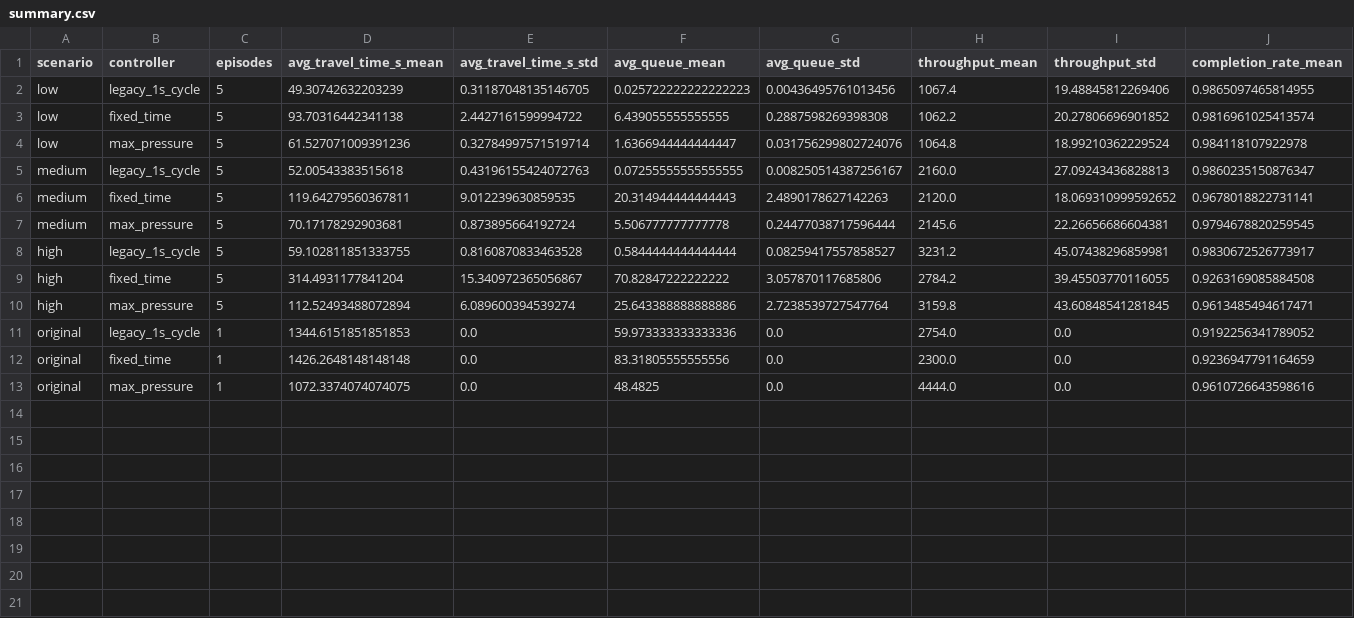
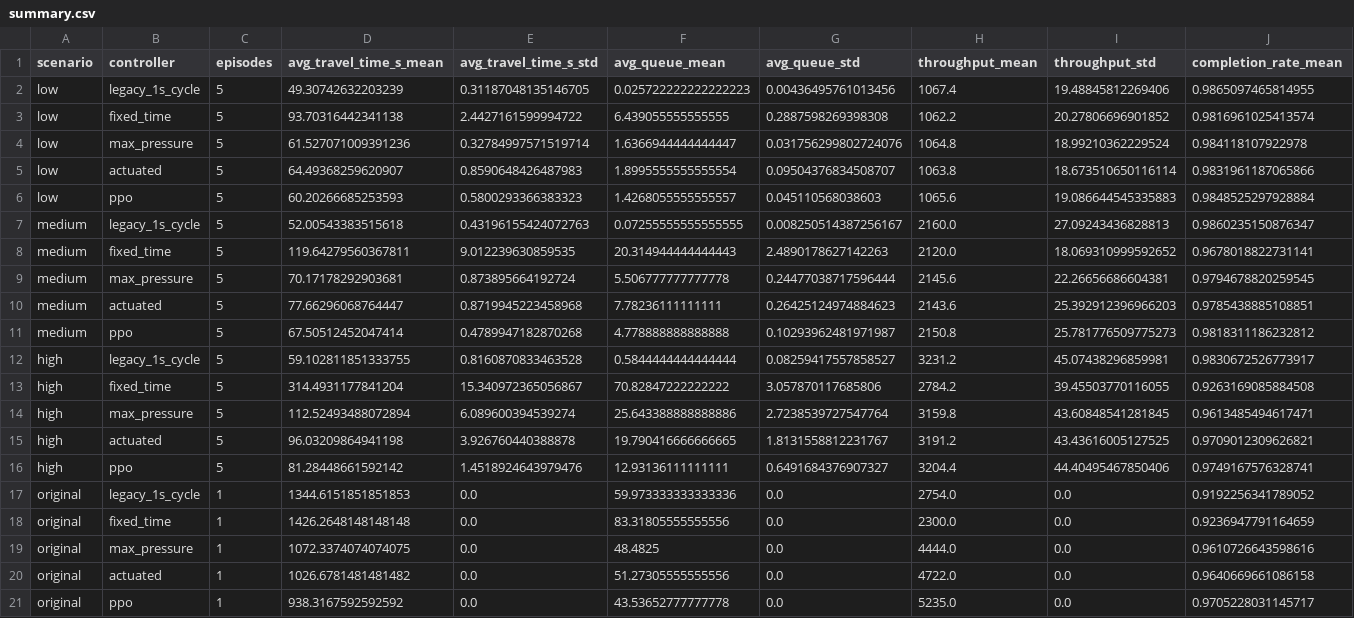
Before and after one commit to hgleung/Traffic-Signal-Control-RL, a CSV file: results/evaluation/summary.csv, drawn as a sheet; only a part is shown; rows hold the shown columns only; the diff names each change by its address in the sheet, - before the commit and + after, or states it on an @@ line.

```diff
--- a/results/evaluation/summary.csv
+++ b/results/evaluation/summary.csv
+row 5: low | actuated | 5 | 64.49368259620907 | 0.8590648426487983 | 1.8995555555555554 | 0.09504376834508707 | 1063.8 | 18.673510650116114 | 0.9831961187065866
+row 6: low | ppo | 5 | 60.20266685253593 | 0.5800293366383323 | 1.4268055555555557 | 0.045110568038603 | 1065.6 | 19.086644545335883 | 0.9848525297928884
+row 10: medium | actuated | 5 | 77.66296068764447 | 0.8719945223458968 | 7.78236111111111 | 0.26425124974884623 | 2143.6 | 25.392912396966203 | 0.9785438885108851
+row 11: medium | ppo | 5 | 67.50512452047414 | 0.4789947182870268 | 4.778888888888888 | 0.10293962481971987 | 2150.8 | 25.781776509775273 | 0.9818311186232812
+row 15: high | actuated | 5 | 96.03209864941198 | 3.926760440388878 | 19.790416666666665 | 1.8131558812231767 | 3191.2 | 43.43616005127525 | 0.9709012309626821
+row 16: high | ppo | 5 | 81.28448661592142 | 1.4518924643979476 | 12.93136111111111 | 0.6491684376907327 | 3204.4 | 44.40495467850406 | 0.9749167576328741
+row 20: original | actuated | 1 | 1026.6781481481482 | 0.0 | 51.27305555555556 | 0.0 | 4722.0 | 0.0 | 0.9640669661086158
+row 21: original | ppo | 1 | 938.3167592592592 | 0.0 | 43.53652777777778 | 0.0 | 5235.0 | 0.0 | 0.9705228031145717
```
Also changed, not shown: results/evaluation/runs.csv, 15 other files.
